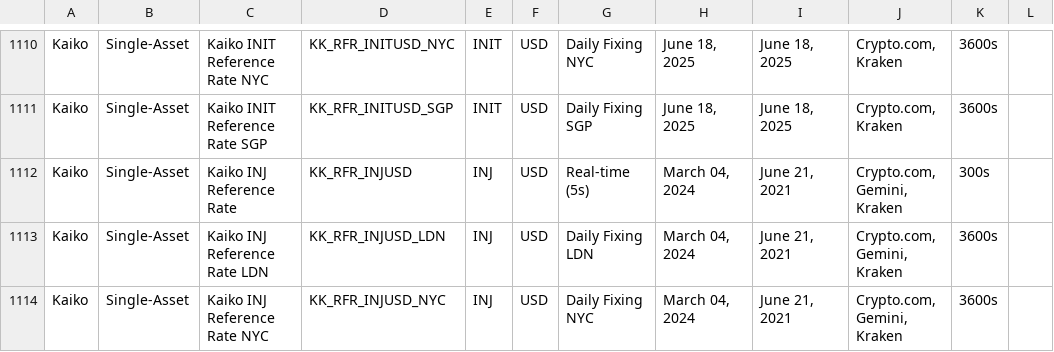
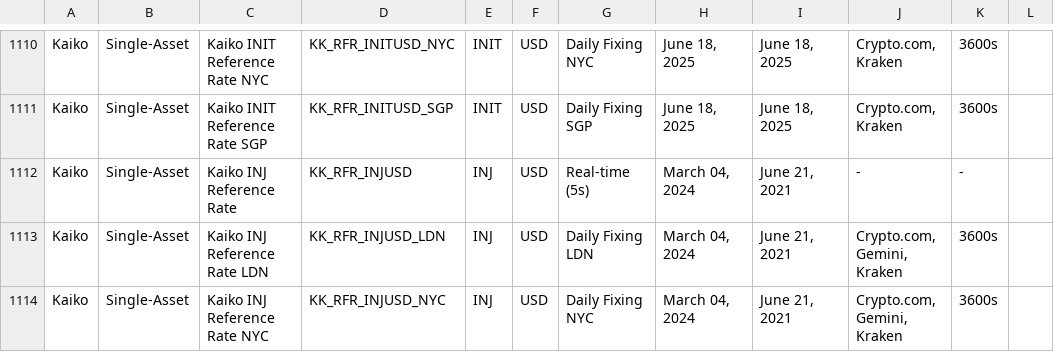
Before and after one commit to rdavill/kaiko_indices_coverage, a CSV file: Reference_Rates_Coverage.csv, drawn as a sheet; only a part is shown, gaps mark what is left out.

```diff
--- a/Reference_Rates_Coverage.csv
+++ b/Reference_Rates_Coverage.csv
@@ -1111,3 +1111,3 @@ Kaiko,Single-Asset,Kaiko INIT Reference Rate NYC,KK_RFR_INITUSD_NYC,INIT,USD,Dai
 Kaiko,Single-Asset,Kaiko INIT Reference Rate SGP,KK_RFR_INITUSD_SGP,INIT,USD,Daily Fixing SGP,"June 18, 2025","June 18, 2025","Crypto.com, Kraken",3600s,
-Kaiko,Single-Asset,Kaiko INJ Reference Rate ,KK_RFR_INJUSD,INJ,USD,Real-time (5s),"March 04, 2024","June 21, 2021","Crypto.com, Gemini, Kraken",300s,
+Kaiko,Single-Asset,Kaiko INJ Reference Rate ,KK_RFR_INJUSD,INJ,USD,Real-time (5s),"March 04, 2024","June 21, 2021",-,-,
 Kaiko,Single-Asset,Kaiko INJ Reference Rate LDN,KK_RFR_INJUSD_LDN,INJ,USD,Daily Fixing LDN,"March 04, 2024","June 21, 2021","Crypto.com, Gemini, Kraken",3600s,
```
